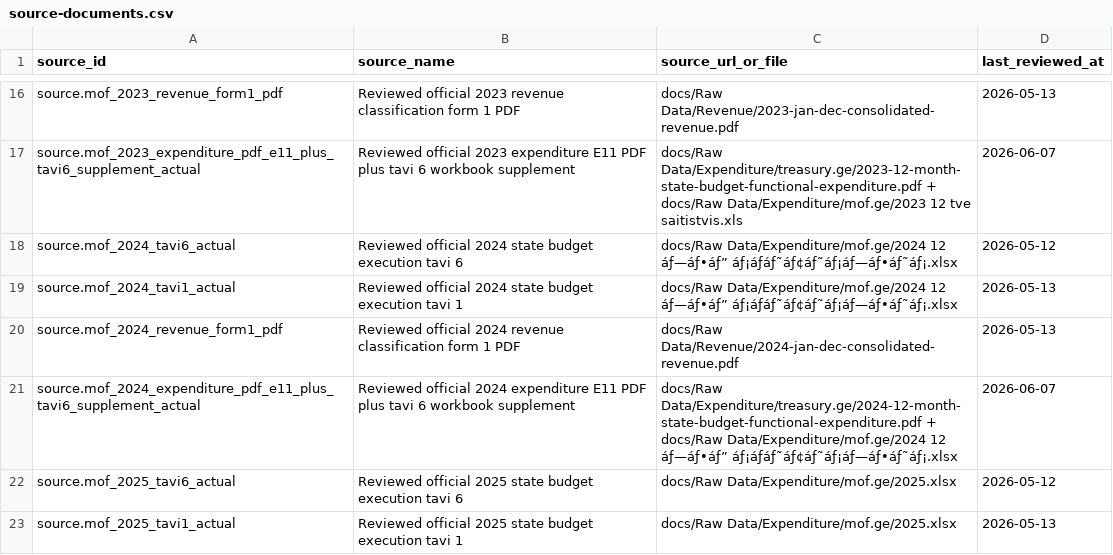
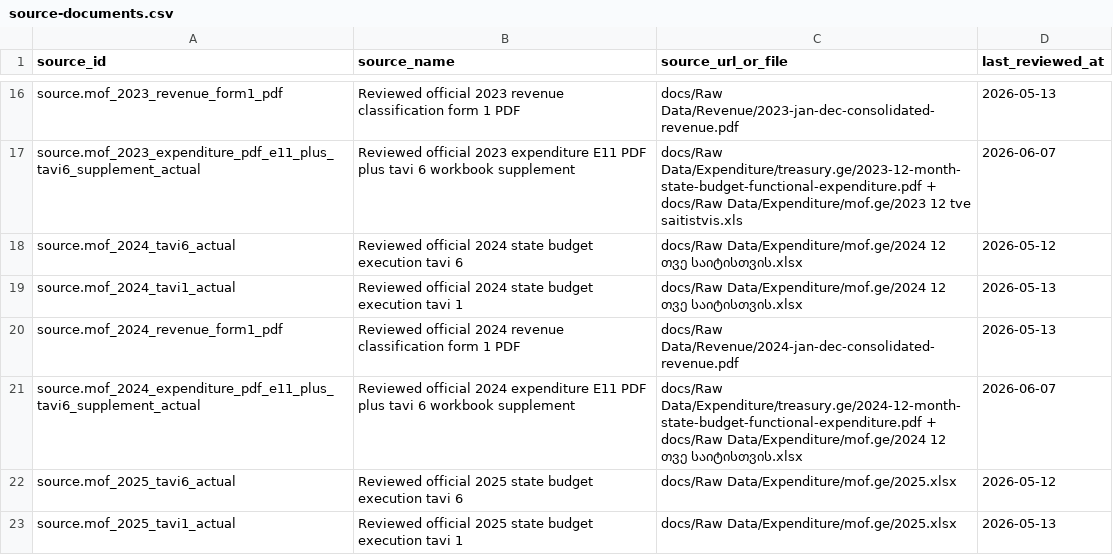
Before and after one commit to DuruMakh/geodata.ge, a CSV file: data/sources/source-documents.csv, drawn as a sheet; only a part is shown, gaps mark what is left out; the diff names each change by its address in the sheet, - before the commit and + after, or states it on an @@ line.

```diff
--- a/data/sources/source-documents.csv
+++ b/data/sources/source-documents.csv
-C18:C19 (source_url_or_file): …Data/Expenditure/mof.ge/2024 12 áƒ—áƒ•áƒ” áƒ¡áƒáƒ˜áƒ¢áƒ˜áƒ¡áƒ—áƒ•áƒ˜áƒ¡.xlsx
+C18:C19 (source_url_or_file): …Data/Expenditure/mof.ge/2024 12 თვე საიტისთვის.xlsx
-C21 (source_url_or_file): …Data/Expenditure/mof.ge/2024 12 áƒ—áƒ•áƒ” áƒ¡áƒáƒ˜áƒ¢áƒ˜áƒ¡áƒ—áƒ•áƒ˜áƒ¡.xlsx
+C21 (source_url_or_file): …Data/Expenditure/mof.ge/2024 12 თვე საიტისთვის.xlsx
```
Also changed, not shown: 6 other files.
